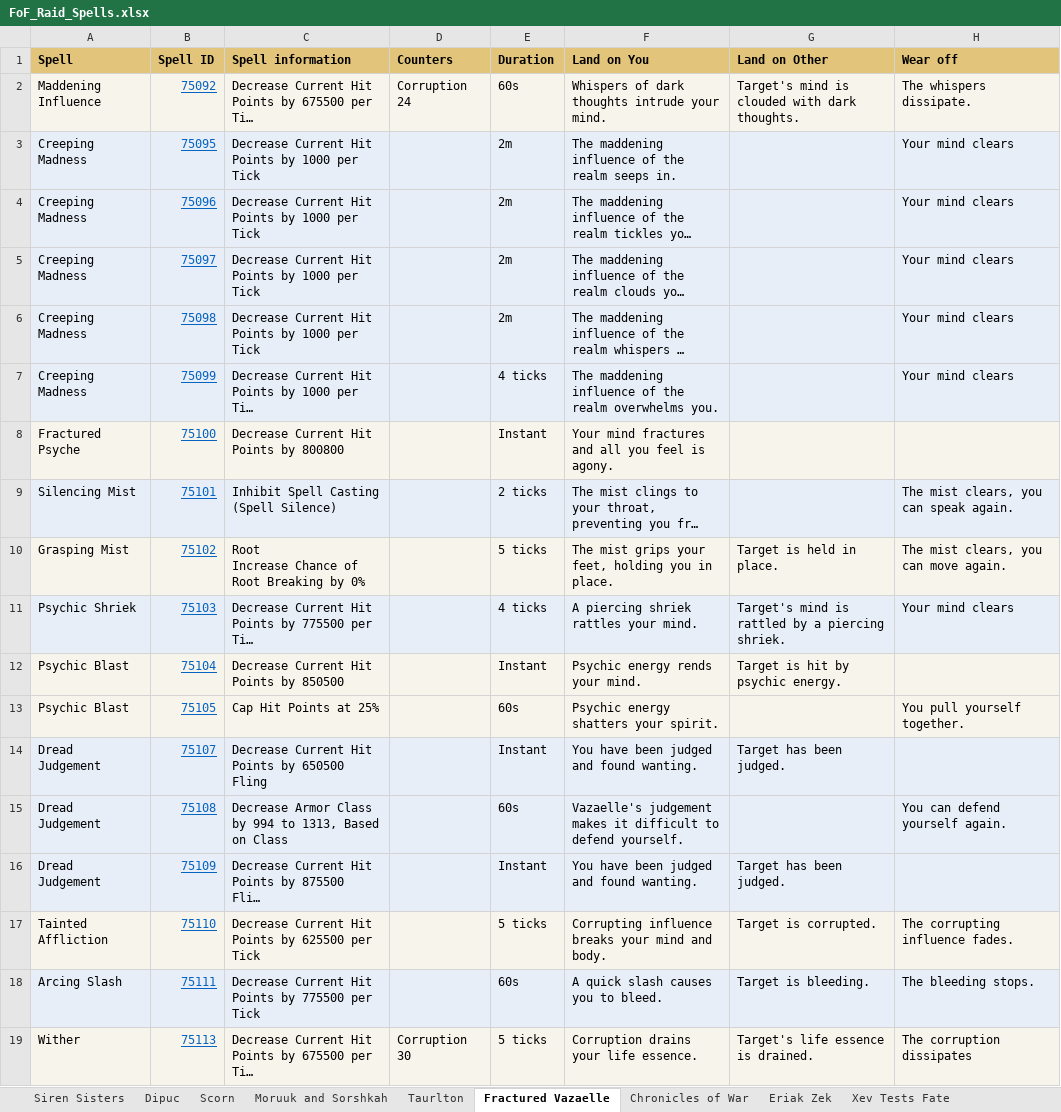
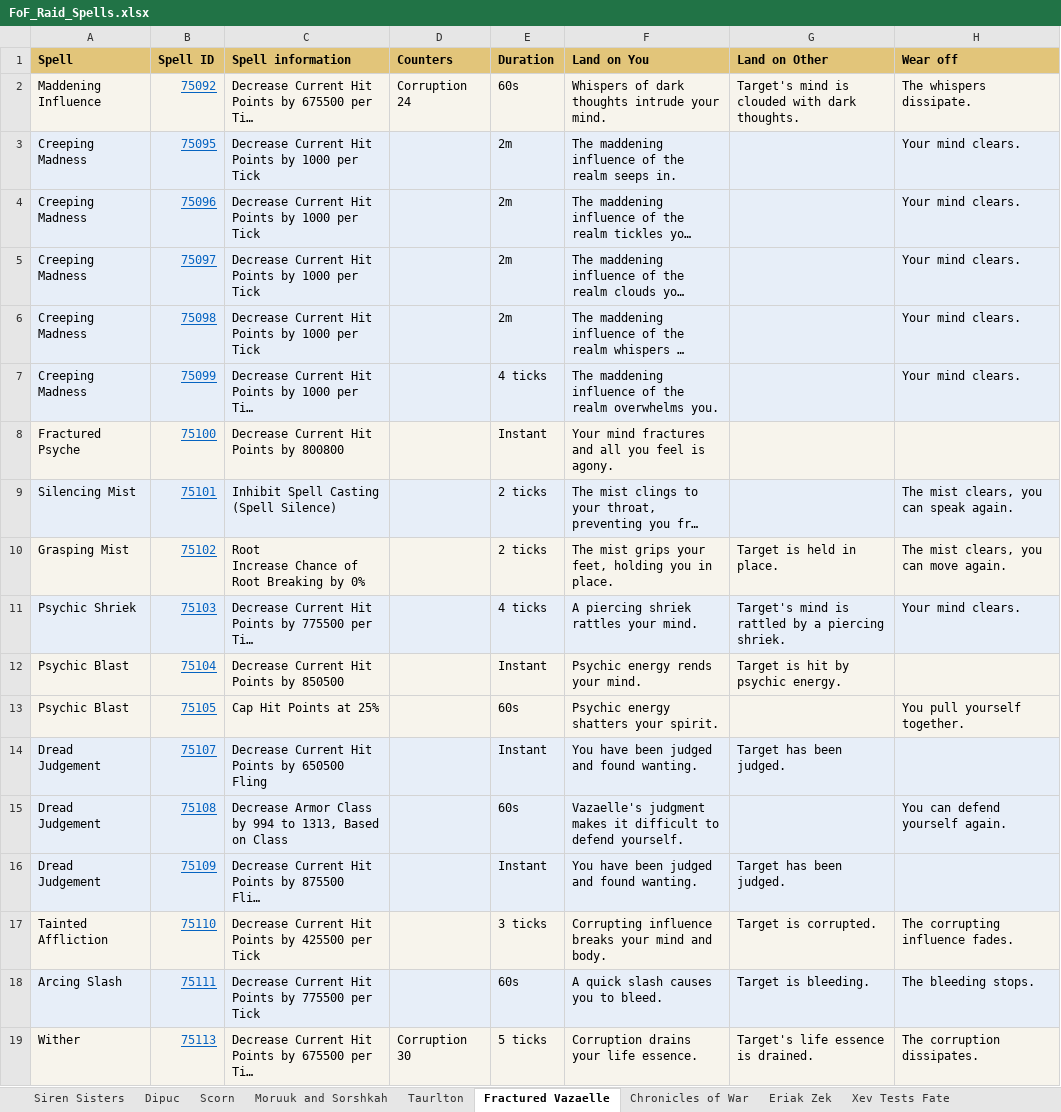
Before and after one commit to Neclub/favors-of-fortune-raids, an Excel workbook: Info/FoF_Raid_Spells.xlsx, sheet Fractured Vazaelle, drawn as a sheet; long unchanged cells end in …; values as stored, in another font and other column widths than the file's, no borders; the diff names each change by its address in the sheet, - before the commit and + after, or states it on an @@ line.

Commit message:
Update the site from the latest beta forum posts and spell pages.

```diff
--- a/Info/FoF_Raid_Spells.xlsx (sheet Fractured Vazaelle)
+++ b/Info/FoF_Raid_Spells.xlsx (sheet Fractured Vazaelle)
-H3:H7 (Wear off): Your mind clears
+H3:H7 (Wear off): Your mind clears.
-E10 (Duration): 5 ticks
+E10 (Duration): 2 ticks
-H11 (Wear off): Your mind clears
+H11 (Wear off): Your mind clears.
-F15 (Land on You): Vazaelle's judgement makes it…
+F15 (Land on You): Vazaelle's judgment makes it…
-C17 (Spell information): …Points by 625500 per Tick
+C17 (Spell information): …Points by 425500 per Tick
-E17 (Duration): 5 ticks
+E17 (Duration): 3 ticks
-H19 (Wear off): The corruption dissipates
+H19 (Wear off): The corruption dissipates.
```
Also changed, not shown: sheet Chronicles of War, sheet Siren Sisters, sheet Taurlton, sheet Xev Tests Fate, 4 other files.
